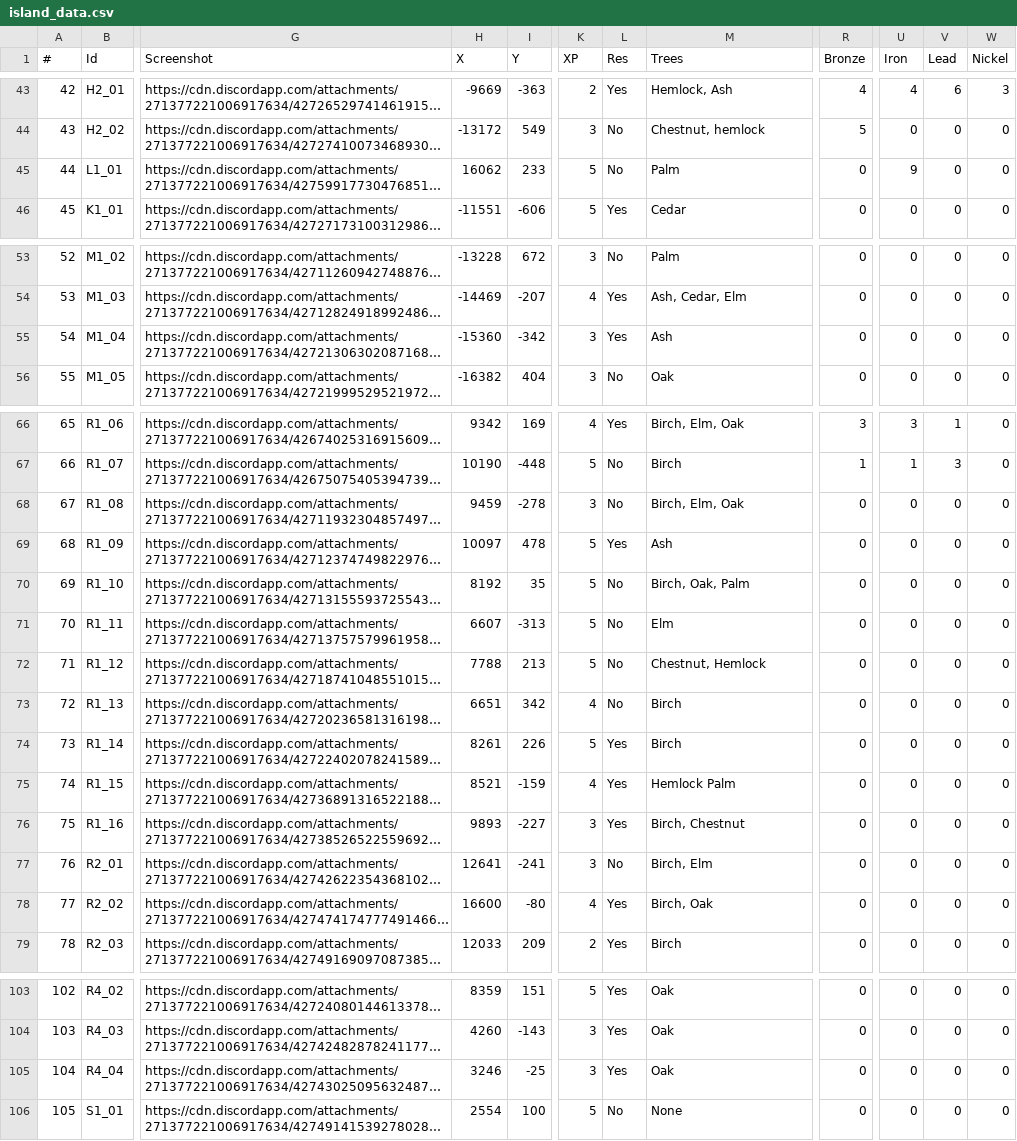
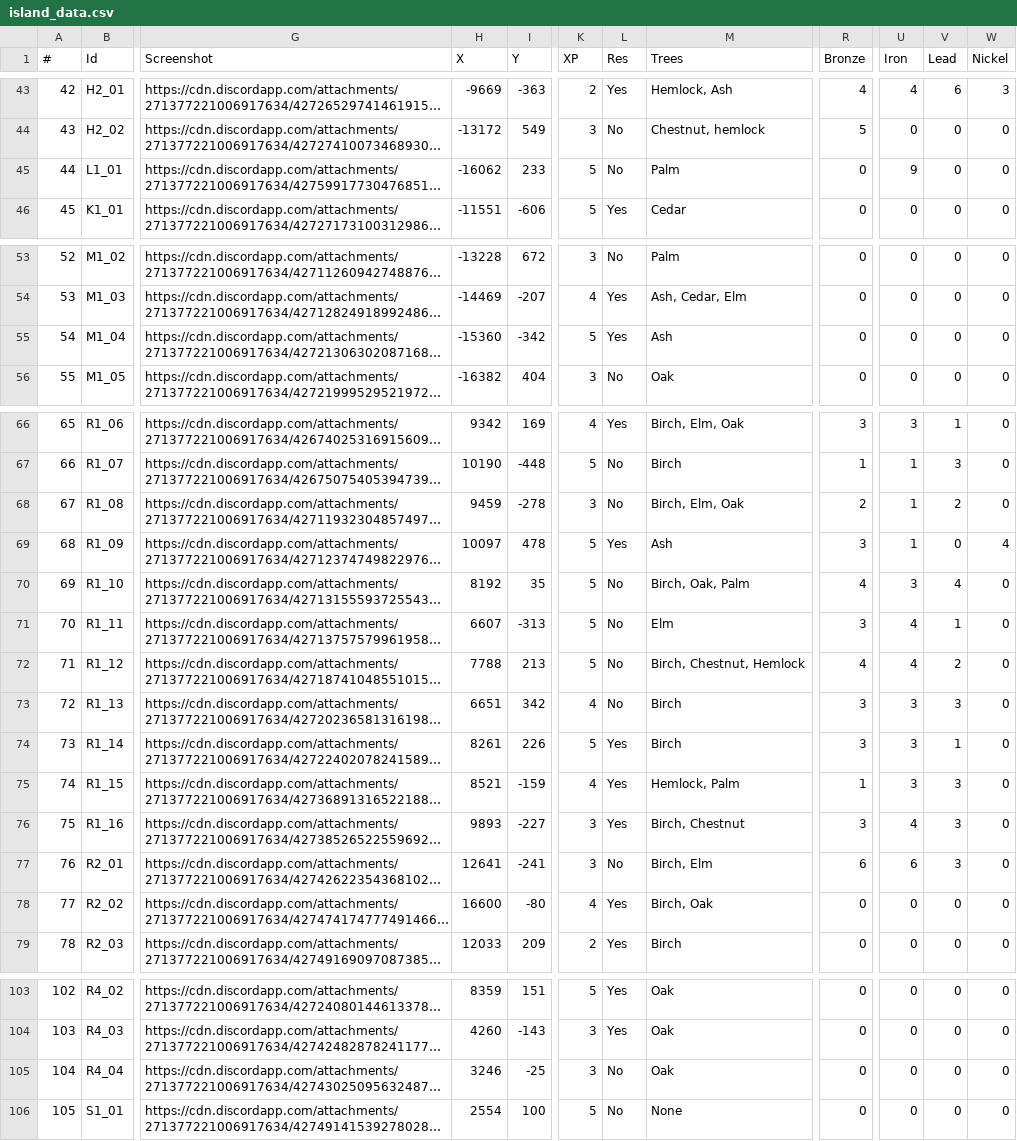
Before and after one commit to Jerodar/WAMap, a CSV file: data/island_data.csv, drawn as a sheet; only a part is shown, gaps mark what is left out; long unchanged cells end in …; the diff covers the shown part only; the diff names each change by its address in the sheet, - before the commit and + after, or states it on an @@ line.

Commit message:
Some edits submitted through the form.

```diff
--- a/data/island_data.csv
+++ b/data/island_data.csv
-H45 (X): 16062
+H45 (X): -16062
-K55 (XP): 3
+K55 (XP): 5
-R68 (Bronze): 0
+R68 (Bronze): 2
-U68:U69 (Iron): 0
+U68:U69 (Iron): 1
-V68 (Lead): 0
+V68 (Lead): 2
-R69 (Bronze): 0
+R69 (Bronze): 3
-W69 (Nickel): 0
+W69 (Nickel): 4
-R70 (Bronze): 0
+R70 (Bronze): 4
-U70 (Iron): 0
+U70 (Iron): 3
-V70 (Lead): 0
+V70 (Lead): 4
-R71 (Bronze): 0
+R71 (Bronze): 3
-U71:U72 (Iron): 0
+U71:U72 (Iron): 4
-V71 (Lead): 0
+V71 (Lead): 1
-M72 (Trees): Chestnut, Hemlock
+M72 (Trees): Birch, Chestnut, Hemlock
-R72 (Bronze): 0
+R72 (Bronze): 4
-V72 (Lead): 0
+V72 (Lead): 2
-R73:R74 (Bronze): 0
+R73:R74 (Bronze): 3
-U73:U75 (Iron): 0
+U73:U75 (Iron): 3
-V73 (Lead): 0
+V73 (Lead): 3
-V74 (Lead): 0
+V74 (Lead): 1
-M75 (Trees): Hemlock Palm
+M75 (Trees): Hemlock, Palm
-R75 (Bronze): 0
+R75 (Bronze): 1
-V75:V77 (Lead): 0
+V75:V77 (Lead): 3
-R76 (Bronze): 0
+R76 (Bronze): 3
-U76 (Iron): 0
+U76 (Iron): 4
-R77 (Bronze): 0
+R77 (Bronze): 6
-U77 (Iron): 0
+U77 (Iron): 6
-L105 (Res): Yes
+L105 (Res): No
```
Also changed, not shown: 24 edited cells elsewhere in this file.
